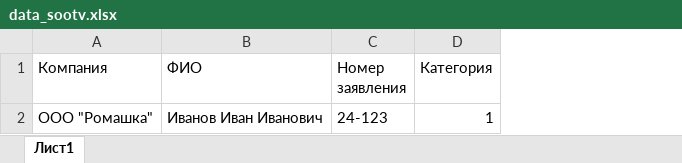
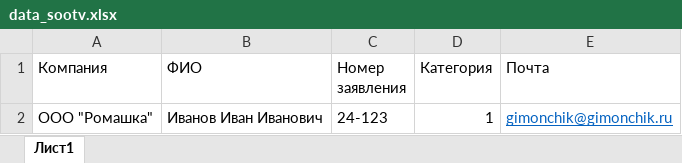
Before and after one commit to fedorchikthebest/tabl-to-docx, an Excel workbook: data_sootv.xlsx, sheet Лист1, drawn as a sheet; values as stored, in another font and other column widths than the file's, no borders; the diff names each change by its address in the sheet, - before the commit and + after, or states it on an @@ line.

```diff
--- a/data_sootv.xlsx (sheet Лист1)
+++ b/data_sootv.xlsx (sheet Лист1)
+column E (Почта), row 2: gimonchik@gimonchik.ru
```
Also changed, not shown: data.xlsx, 6 other files.
